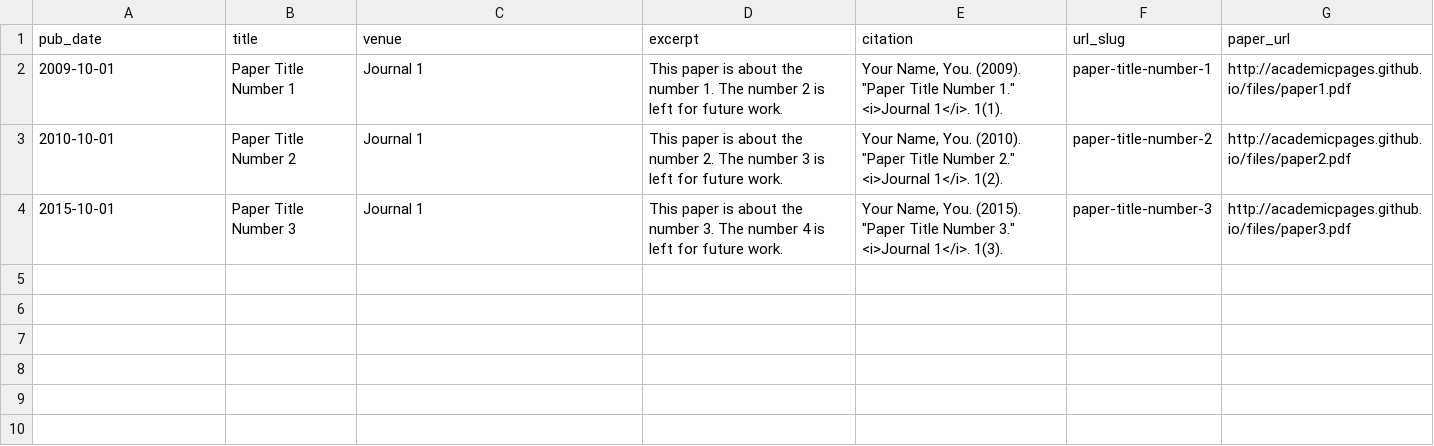
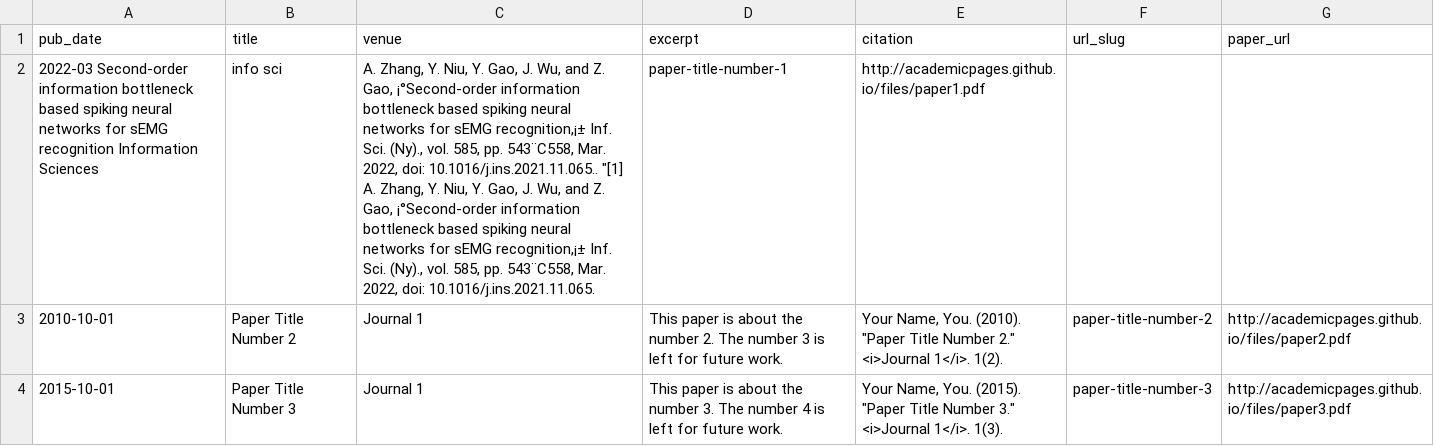
Before and after one commit to zhanganguo/zhanganguo.github.io, a TSV file: markdown_generator/publications.tsv, drawn as a sheet; removed rows and columns are numbered as before the commit, all else as after; the diff names each change by its address in the sheet, - before the commit and + after, or states it on an @@ line.

```diff
--- a/markdown_generator/publications.tsv
+++ b/markdown_generator/publications.tsv
-row 2: 2009-10-01 | Paper Title Number 1 | Journal 1 | This paper is about the number 1. The number 2 is left for future work. | Your Name, You. (2009). "Paper Title Number 1." <i>Journal 1</i>. 1(1). | paper-title-number-1 | http://academicpages.github.io/files/paper1.pdf
+row 2: 2022-03 Second-order information bottleneck based spiking neural networks for sEMG recognition Information Sciences | info sci | A. Zhang, Y. Niu, Y. Gao, J. Wu, and Z. Gao, ¡°Second-order information bottleneck based spiking neural networks for sEMG recognition,¡± Inf. Sci. (Ny)., vol. 585, pp. 543¨C558, Mar. 2022, doi: 10.1016/j.ins.2021.11.065.. "[1] A. Zhang, Y. Niu, Y. Gao, J. Wu, and Z. Gao, ¡°Second-order information bottleneck based spiking neural networks for sEMG recognition,¡± Inf. Sci. (Ny)., vol. 585, pp. 543¨C558, Mar. 2022, doi: 10.1016/j.ins.2021.11.065. | paper-title-number-1 | http://academicpages.github.io/files/paper1.pdf
```
Also changed, not shown: 3 other files.
